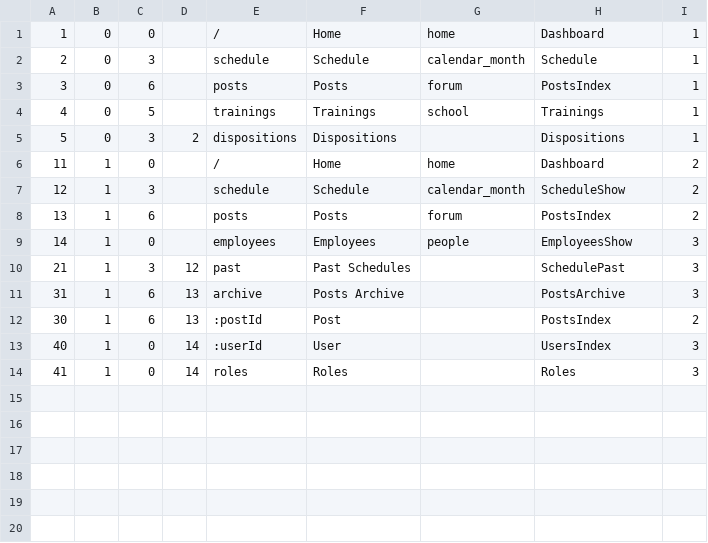
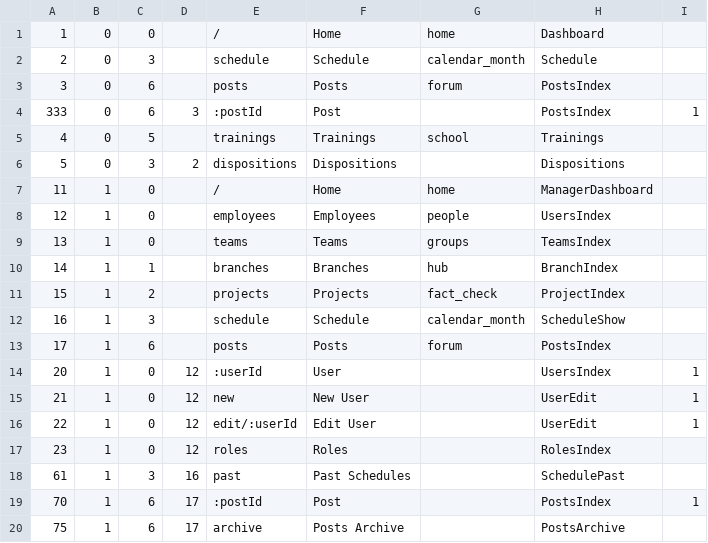
Before and after one commit to Falisz/manago, a CSV file: backend/pages.csv, drawn as a sheet.

```diff
--- a/backend/pages.csv
+++ b/backend/pages.csv
@@ -1,14 +1,20 @@
-1,0,0,,/,Home,home,Dashboard,1
-2,0,3,,schedule,Schedule,calendar_month,Schedule,1
-3,0,6,,posts,Posts,forum,PostsIndex,1
-4,0,5,,trainings,Trainings,school,Trainings,1
-5,0,3,2,dispositions,Dispositions,,Dispositions,1
-11,1,0,,/,Home,home,Dashboard,2
-12,1,3,,schedule,Schedule,calendar_month,ScheduleShow,2
-13,1,6,,posts,Posts,forum,PostsIndex,2
-14,1,0,,employees,Employees,people,EmployeesShow,3
-21,1,3,12,past,Past Schedules,,SchedulePast,3
-31,1,6,13,archive,Posts Archive,,PostsArchive,3
-30,1,6,13,:postId,Post,,PostsIndex,2
-40,1,0,14,:userId,User,,UsersIndex,3
-41,1,0,14,roles,Roles,,Roles,3
+1,0,0,,/,Home,home,Dashboard,
+2,0,3,,schedule,Schedule,calendar_month,Schedule,
+3,0,6,,posts,Posts,forum,PostsIndex,
+333,0,6,3,:postId,Post,"",PostsIndex,1
+4,0,5,,trainings,Trainings,school,Trainings,
+5,0,3,2,dispositions,Dispositions,,Dispositions,
+11,1,0,,/,Home,home,ManagerDashboard,
+12,1,0,,employees,Employees,people,UsersIndex,
+13,1,0,,teams,Teams,groups,TeamsIndex,
+14,1,1,,branches,Branches,hub,BranchIndex,
+15,1,2,,projects,Projects,fact_check,ProjectIndex,
+16,1,3,,schedule,Schedule,calendar_month,ScheduleShow,
+17,1,6,,posts,Posts,forum,PostsIndex,
+20,1,0,12,:userId,User,,UsersIndex,1
+21,1,0,12,new,New User,,UserEdit,1
+22,1,0,12,edit/:userId,Edit User,,UserEdit,1
+23,1,0,12,roles,Roles,,RolesIndex,
+61,1,3,16,past,Past Schedules,,SchedulePast,
+70,1,6,17,:postId,Post,,PostsIndex,1
+75,1,6,17,archive,Posts Archive,,PostsArchive,
```
Also changed, not shown: 19 other files.
